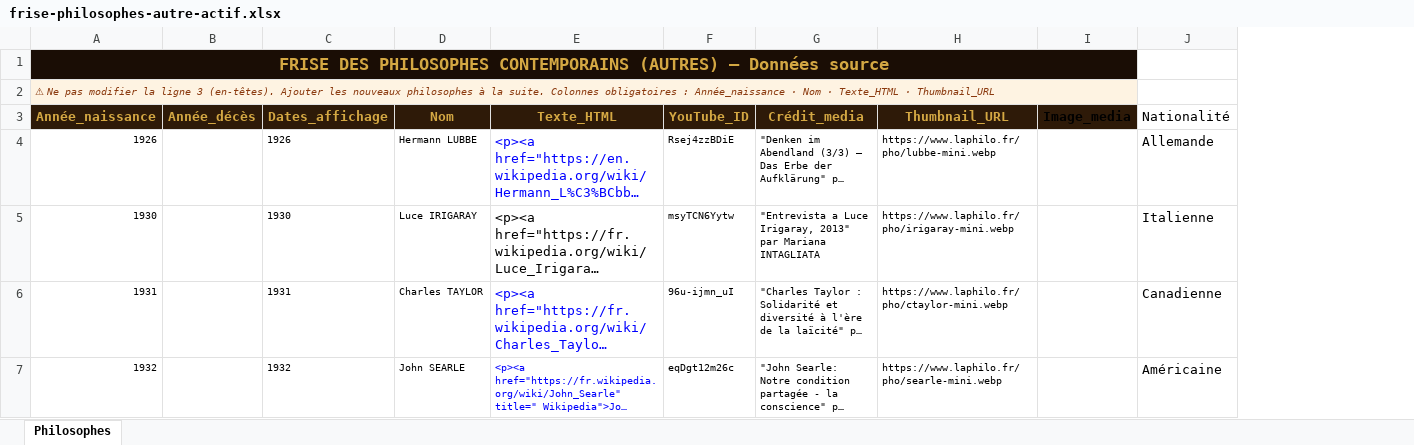
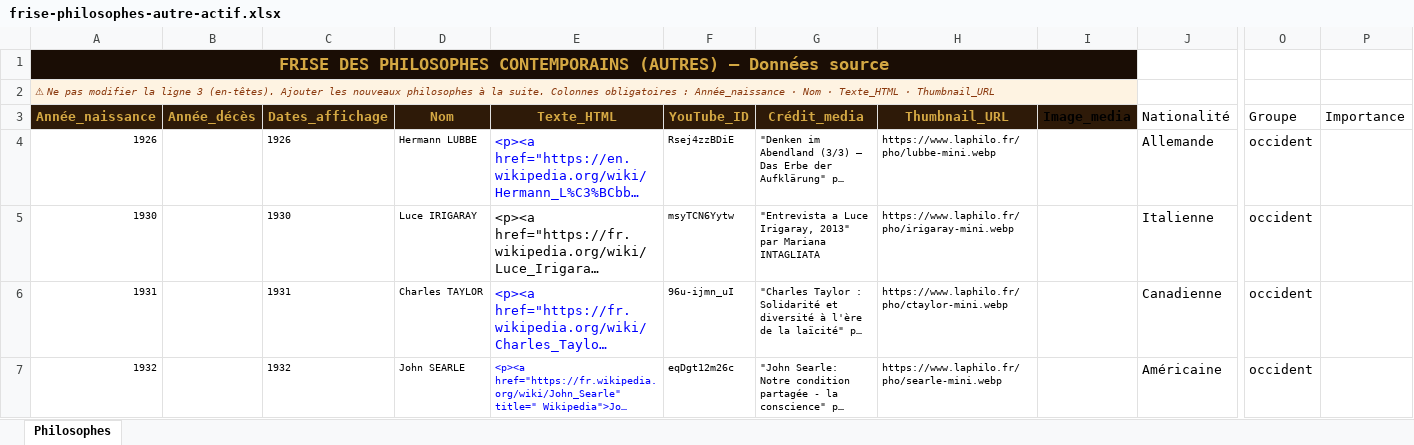
Before and after one commit to lairig/laphilo-astro, an Excel workbook: data/frise-philosophes-autre-actif.xlsx, sheet Philosophes, drawn as a sheet; only a part is shown, gaps mark what is left out; long unchanged cells end in …; values as stored, in another font and other column widths than the file's, no borders; the diff covers the shown part only; the diff names each change by its address in the sheet, - before the commit and + after, or states it on an @@ line.

```diff
--- a/data/frise-philosophes-autre-actif.xlsx (sheet Philosophes)
+++ b/data/frise-philosophes-autre-actif.xlsx (sheet Philosophes)
+column O (Groupe), rows 4-7: all occident
+column P (Importance), empty
-B1:I1 fill: none
+B1:I1 fill: #1A0D05
-B2:I2 fill: none
+B2:I2 fill: #FEF3E2
```
Also changed, not shown: 6 edited cells and cell formats elsewhere in this sheet, data/frise-philosophes-coreens.xlsx, data/frise-philosophes-france.xlsx, 15 other files.
